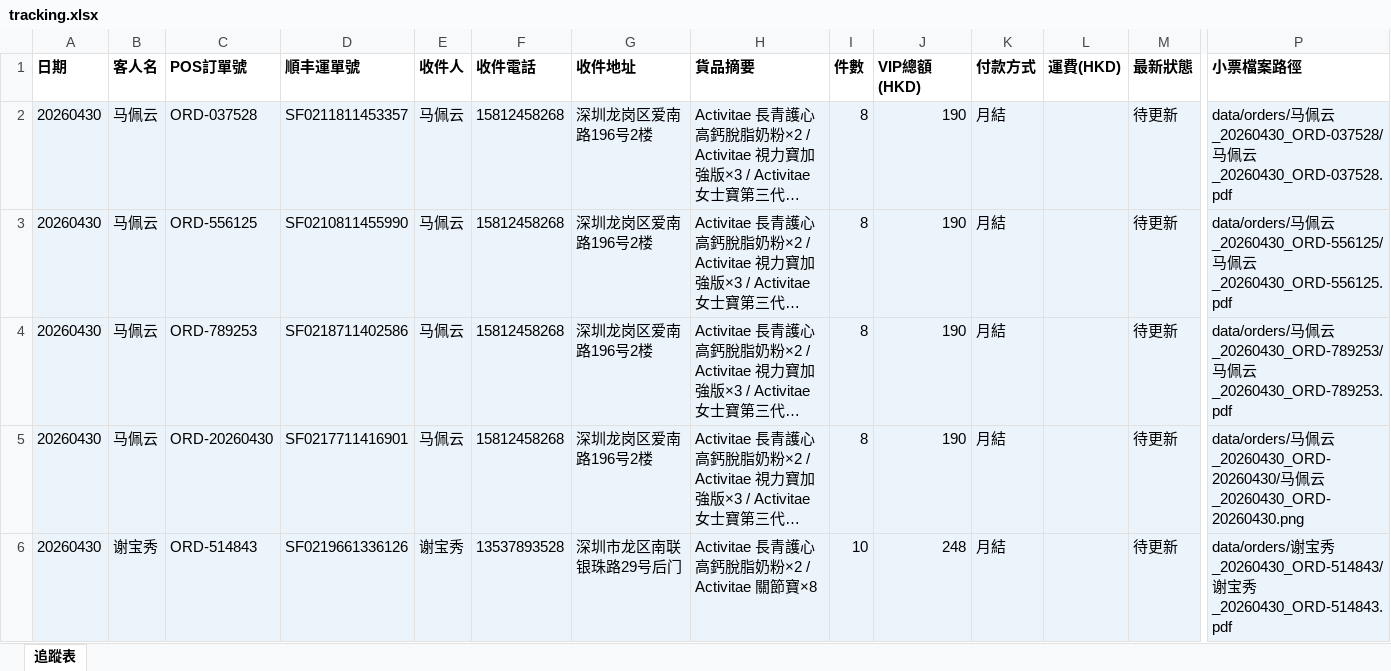
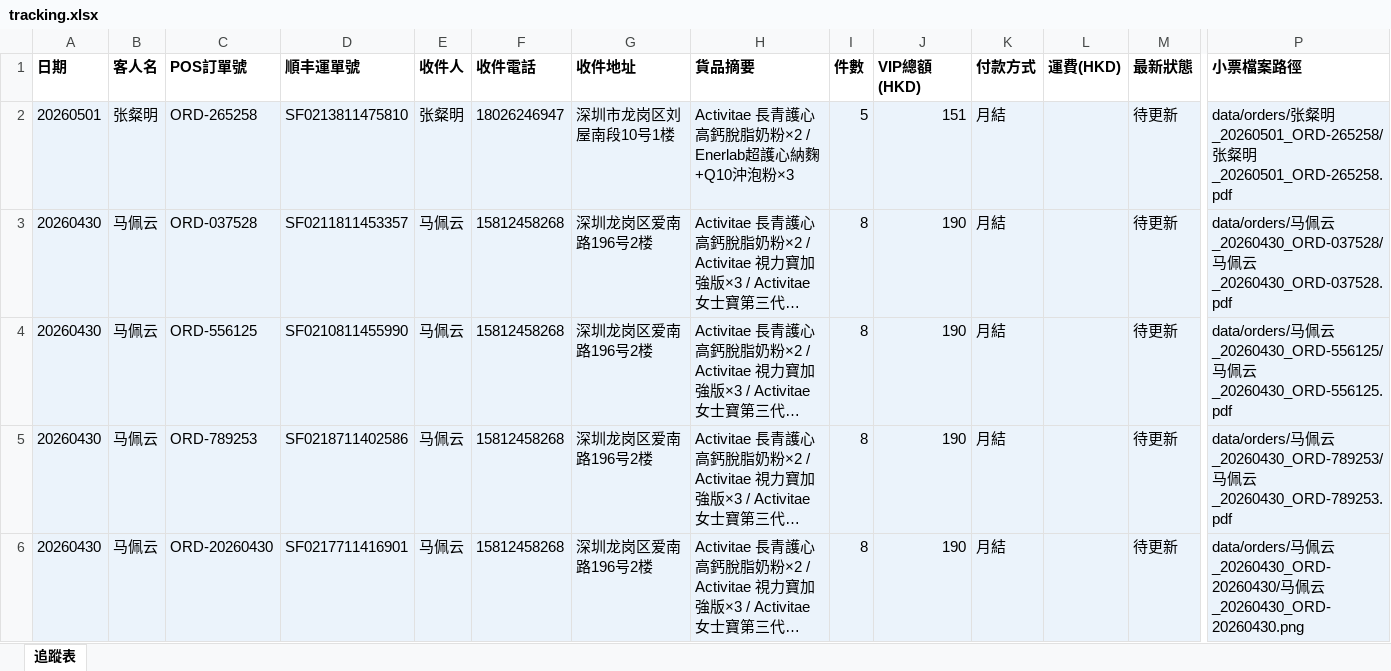
Before and after one commit to elizapoon084/sf-tracking, an Excel workbook: data/tracking.xlsx, sheet 追蹤表, drawn as a sheet; only a part is shown, gaps mark what is left out; the shorter side is filled out with more unchanged rows; long unchanged cells end in …; values as stored, in another font and other column widths than the file's, no borders; rows hold the shown columns only; the diff names each change by its address in the sheet, - before the commit and + after, or states it on an @@ line.

Commit message:
order: 张粲明 ORD-265258 SF0213811475810

```diff
--- a/data/tracking.xlsx (sheet 追蹤表)
+++ b/data/tracking.xlsx (sheet 追蹤表)
+row 2: 20260501 | 张粲明 | ORD-265258 | SF0213811475810 | 张粲明 | 18026246947 | 深圳市龙岗区刘屋南段10号1楼 | Activitae 長青護心高鈣脫脂奶粉×2 / Enerlab超護心納麴+Q10沖泡粉×3 | 5 | 151 | 月結 |  | 待更新 | data/orders/张粲明_20260501_ORD-265258/张粲明_20260501_ORD-265258.pdf
```
Also changed, not shown: 3 other files.
